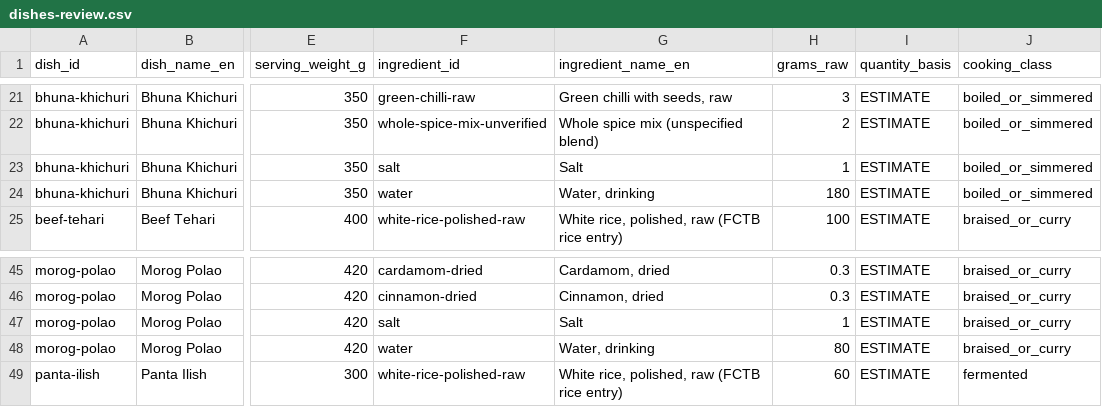
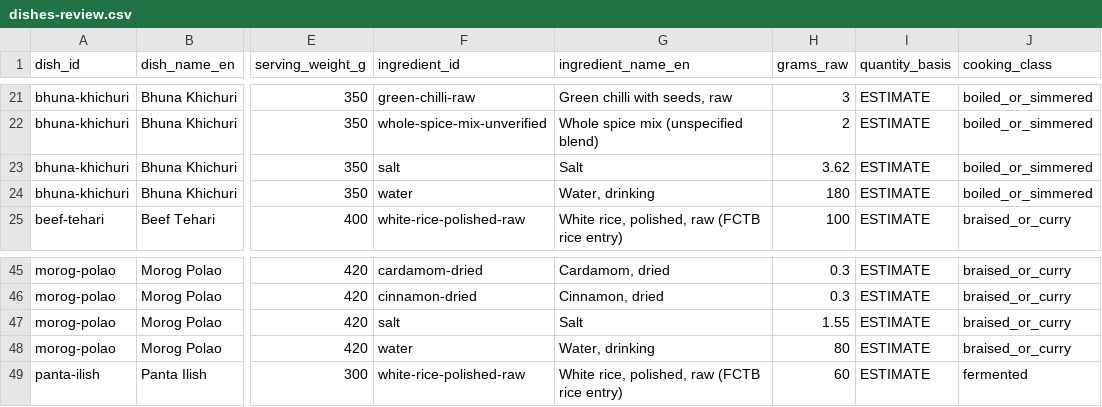
Before and after one commit to syeedur-01/SafePlate, a CSV file: packages/knowledge/data/review/dishes-review.csv, drawn as a sheet; only a part is shown, gaps mark what is left out; the diff names each change by its address in the sheet, - before the commit and + after, or states it on an @@ line.

Commit message:
chore(knowledge): set bhuna-khichuri and morog-polao salt lines from FCTB cooked composites

```diff
--- a/packages/knowledge/data/review/dishes-review.csv
+++ b/packages/knowledge/data/review/dishes-review.csv
-H23 (grams_raw): 1
+H23 (grams_raw): 3.62
-H47 (grams_raw): 1
+H47 (grams_raw): 1.55
```
Also changed, not shown: 6 other files.
